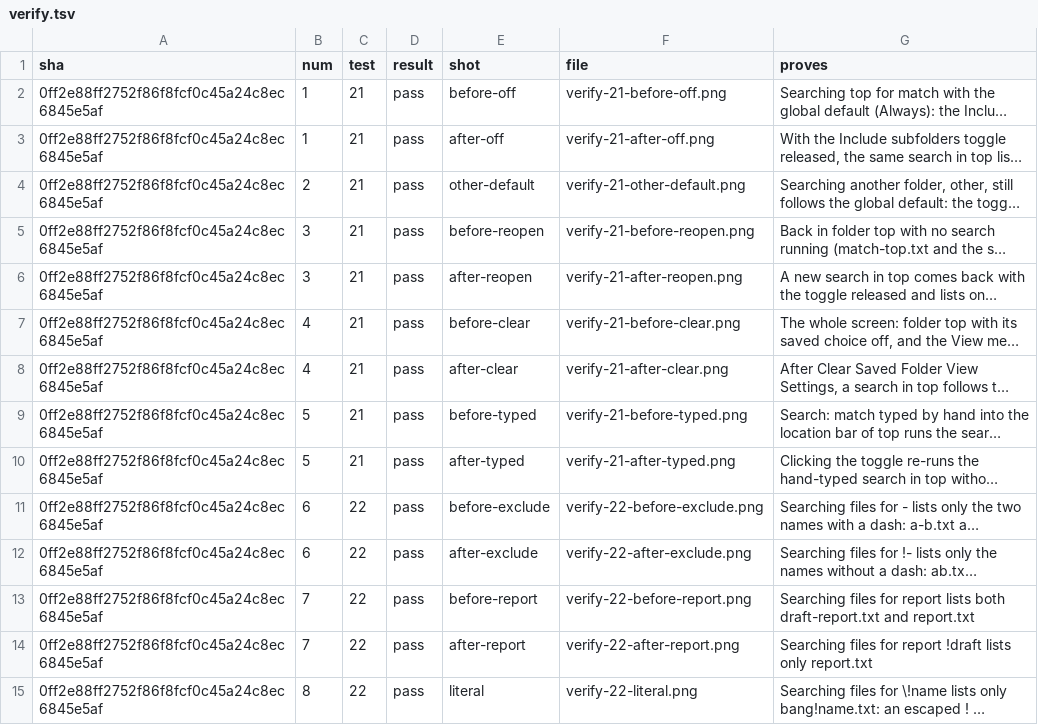
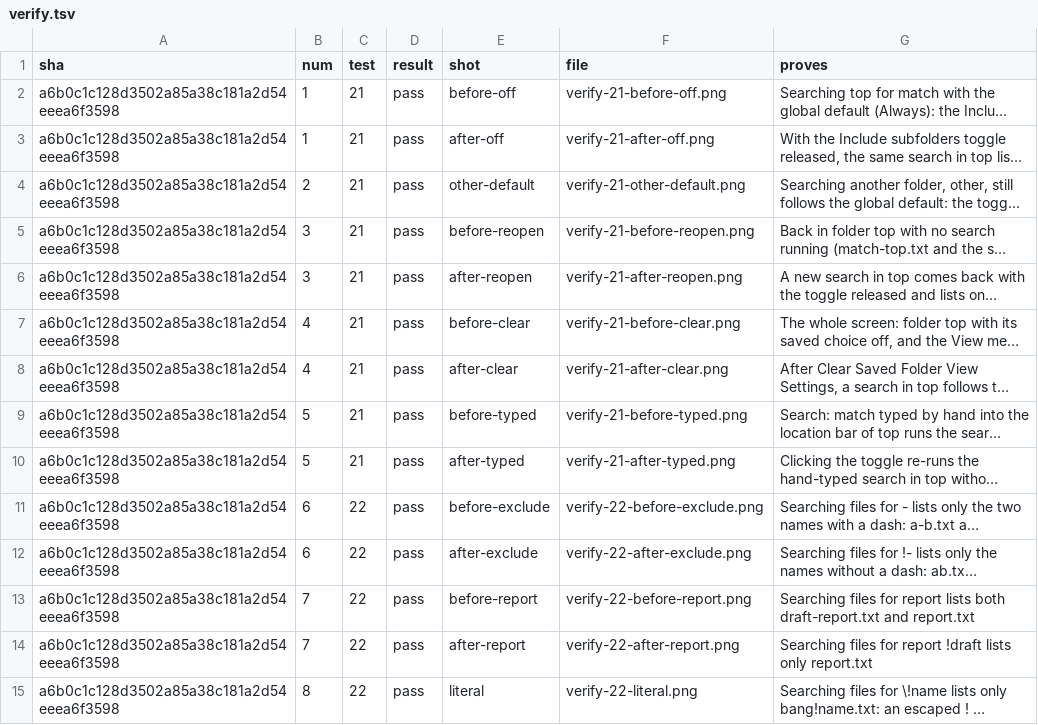
Before and after one commit to alexhu98/thunar, a TSV file: pr-76/verify.tsv, drawn as a sheet; only a part is shown; long unchanged cells end in …; the diff covers the shown part only; the diff names each change by its address in the sheet, - before the commit and + after, or states it on an @@ line.

```diff
--- a/pr-76/verify.tsv
+++ b/pr-76/verify.tsv
-A2:A15 (sha): 0ff2e88ff2752f86f8fcf0c45a24c8ec6845e5af
+A2:A15 (sha): a6b0c1c128d3502a85a38c181a2d54eeea6f3598
```
Also changed, not shown: 36 edited cells elsewhere in this file.
